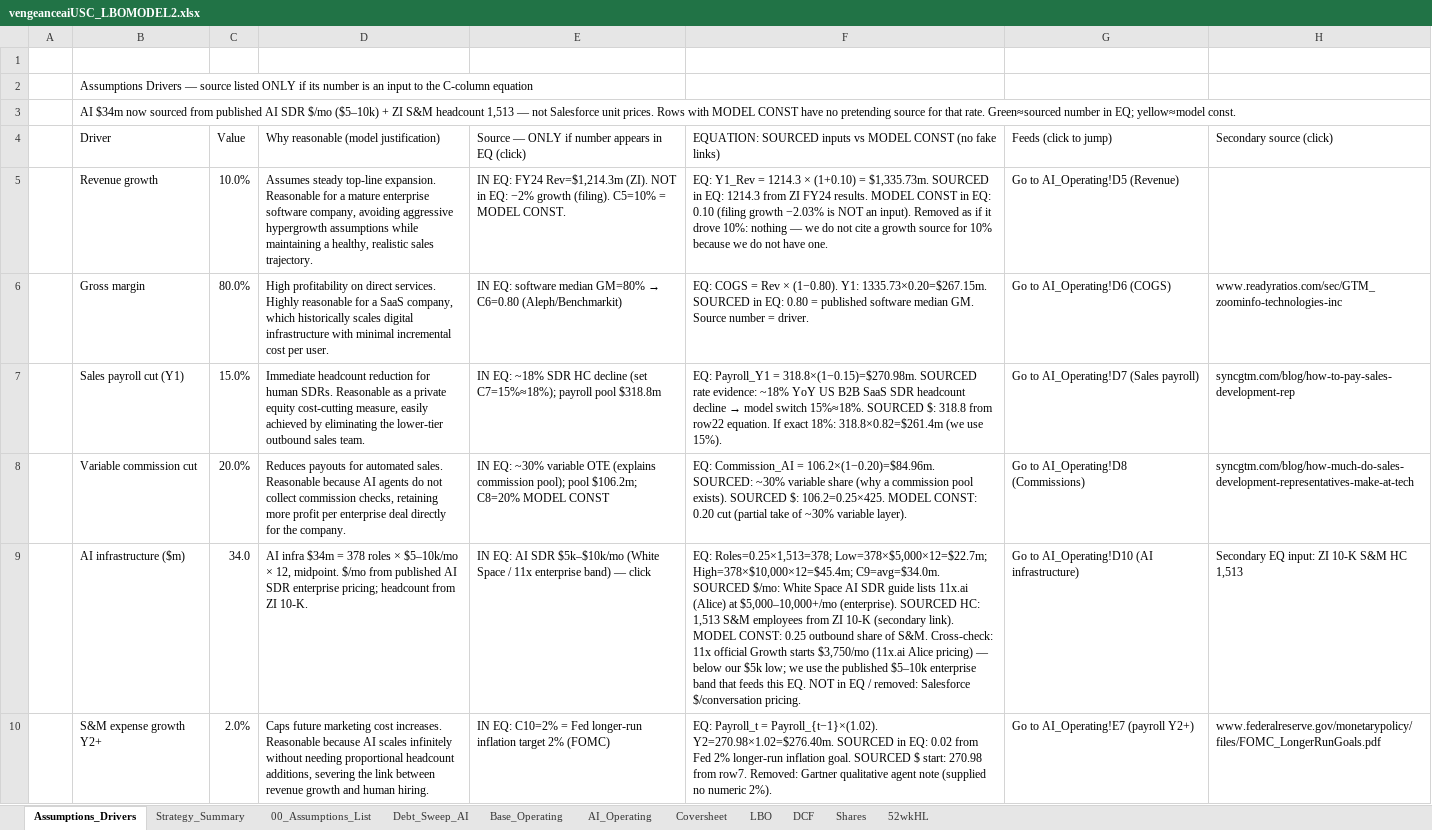
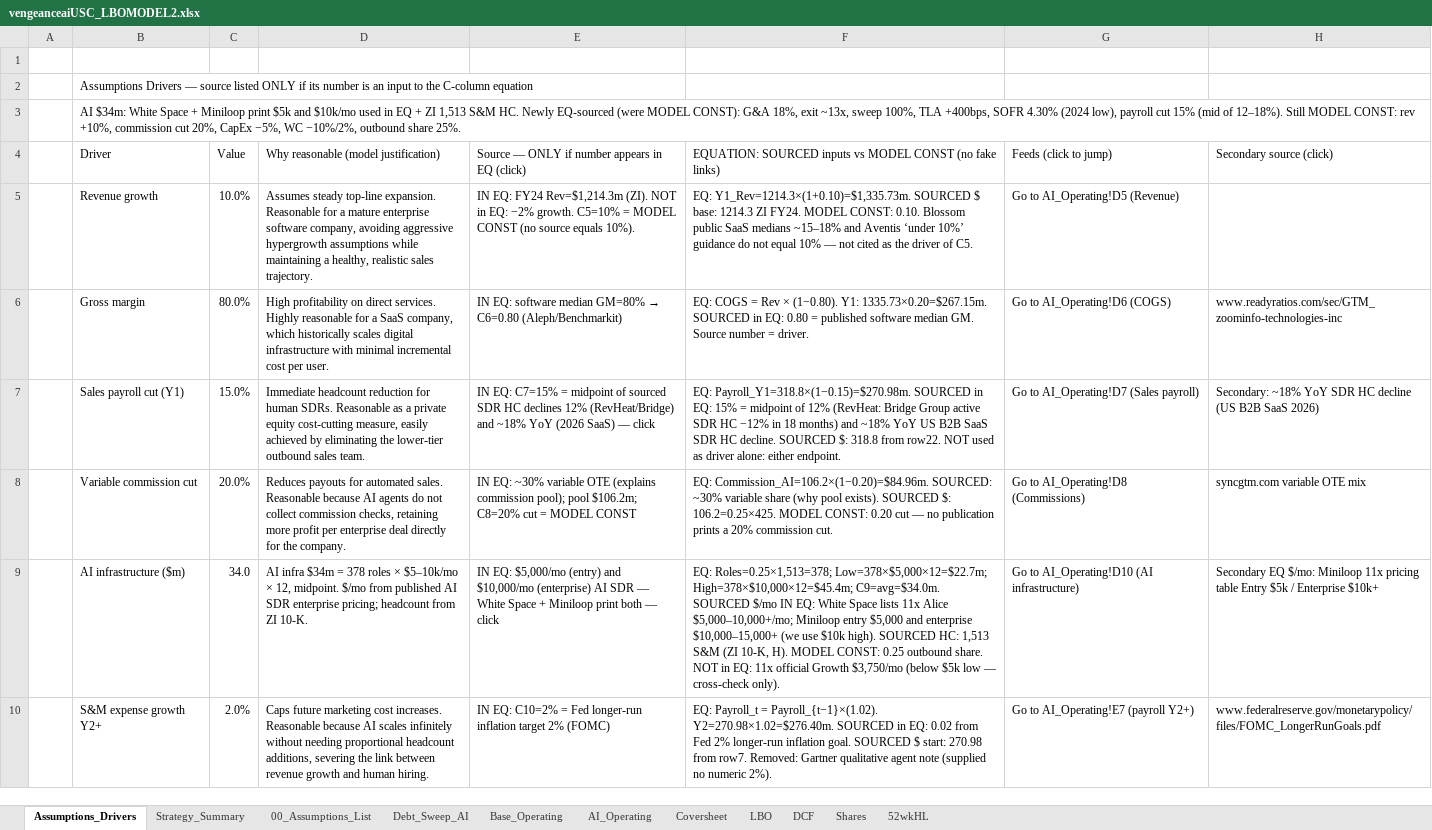
Before and after one commit to vengeanceaiUSC/Rainmaker, an Excel workbook: LBO/output/vengeanceaiUSC_LBOMODEL2.xlsx, sheet Assumptions_Drivers, drawn as a sheet; only a part is shown; values as stored, in another font and other column widths than the file's, no cell formats; the diff covers the shown part only; the diff names each change by its address in the sheet, - before the commit and + after, or states it on an @@ line.

```diff
--- a/LBO/output/vengeanceaiUSC_LBOMODEL2.xlsx (sheet Assumptions_Drivers)
+++ b/LBO/output/vengeanceaiUSC_LBOMODEL2.xlsx (sheet Assumptions_Drivers)
-B3: AI $34m now sourced from published AI SDR $/mo ($5–10k) + ZI S&M headcount 1,513 — not Salesforce unit prices. Rows with MODEL CONST have no pretending source for that rate. Green≈sourced number in EQ; yellow≈model const.
+B3: AI $34m: White Space + Miniloop print $5k and $10k/mo used in EQ + ZI 1,513 S&M HC. Newly EQ-sourced (were MODEL CONST): G&A 18%, exit ~13x, sweep 100%, TLA +400bps, SOFR 4.30% (2024 low), payroll cut 15% (mid of 12–18%). Still MODEL CONST: rev +10%, commission cut 20%, CapEx −5%, WC −10%/2%, outbound share 25%.
-E5: …EQ: −2% growth (filing). C5=10% = MODEL CONST.
+E5: …EQ: −2% growth. C5=10% = MODEL CONST (no source equals 10%).
-F5: EQ: Y1_Rev = 1214.3 × (1+0.10) = $1,335.73m. SOURCED in EQ: 1214.3 from ZI FY24 results. MODEL CONST in EQ: 0.10 (filing growth −2.03% is NOT an input). Removed as if it drove 10%: nothing — we do not cite a growth source for 10% because we do not have one.
+F5: EQ: Y1_Rev=1214.3×(1+0.10)=$1,335.73m. SOURCED $ base: 1214.3 ZI FY24. MODEL CONST: 0.10. Blossom public SaaS medians ~15–18% and Aventis ‘under 10%’ guidance do not equal 10% — not cited as the driver of C5.
-E7: IN EQ: ~18% SDR HC decline (set C7=15%≈18%); payroll pool $318.8m
+E7: IN EQ: C7=15% = midpoint of sourced SDR HC declines 12% (RevHeat/Bridge) and ~18% YoY (2026 SaaS) — click
@@ F7: EQ: Payroll_Y1 = 318.8×(1−0.15)=$270.98m. SOURCED rate evidence: ~18% YoY US B2B SaaS SDR headcount decline → model switch 15%≈18%. SOURCED $: 318.8 from row22 equation. If exact 18%: 318.8×0.82=$261.4m (we use 15%). → EQ: Payroll_Y1=318.8×(1−0.15)=$270.98m. SOURCED in EQ: 15% = midpoint of 12% (RevHeat: Bridge Group active SDR HC −12% in 18 months) and ~18% YoY US B2B SaaS SDR HC decline. SOURCED $: 318.8 from row22. NOT used as driver alone: either endpoint. @@
-H7: syncgtm.com/blog/how-to-pay-sales-development-rep
+H7: Secondary: ~18% YoY SDR HC decline (US B2B SaaS 2026)
-E8: …$106.2m; C8=20% MODEL CONST
+E8: …$106.2m; C8=20% cut = MODEL CONST
-F8: EQ: Commission_AI = 106.2×(1−0.20)=$84.96m. SOURCED: ~30% variable share (why a commission pool exists). SOURCED $: 106.2=0.25×425. MODEL CONST: 0.20 cut (partial take of ~30% variable layer).
+F8: EQ: Commission_AI=106.2×(1−0.20)=$84.96m. SOURCED: ~30% variable share (why pool exists). SOURCED $: 106.2=0.25×425. MODEL CONST: 0.20 cut — no publication prints a 20% commission cut.
-H8: syncgtm.com/blog/how-much-do-sales-development-representatives-make-at-tech
+H8: syncgtm.com variable OTE mix
-E9: IN EQ: AI SDR $5k–$10k/mo (White Space / 11x enterprise band) — click
+E9: IN EQ: $5,000/mo (entry) and $10,000/mo (enterprise) AI SDR — White Space + Miniloop print both — click
-F9: …C9=avg=$34.0m. SOURCED $/mo: White Space AI SDR guide lists 11x.ai (Alice) at $5,000–10,000+/mo (enterprise). SOURCED HC: 1,513 S&M employees from ZI 10-K (secondary link). MODEL CONST: 0.25 outbound share of S&M. Cross-check: 11x official Growth starts $3,750/mo (11x.ai Alice pricing) — below our $5k low; we use the published $5–10k enterprise band that feeds this EQ. NOT in EQ / removed: Salesforce $/conversation pricing.
+F9: …C9=avg=$34.0m. SOURCED $/mo IN EQ: White Space lists 11x Alice $5,000–10,000+/mo; Miniloop entry $5,000 and enterprise $10,000–15,000+ (we use $10k high). SOURCED HC: 1,513 S&M (ZI 10-K, H). MODEL CONST: 0.25 outbound share. NOT in EQ: 11x official Growth $3,750/mo (below $5k low — cross-check only).
-H9: Secondary EQ input: ZI 10-K S&M HC 1,513
+H9: Secondary EQ $/mo: Miniloop 11x pricing table Entry $5k / Enterprise $10k+
```
Also changed, not shown: 1 added row and 21 edited cells elsewhere in this sheet, cell formats, vengeanceaiUSC_LBOMODEL2.xlsx, 4 other files.
